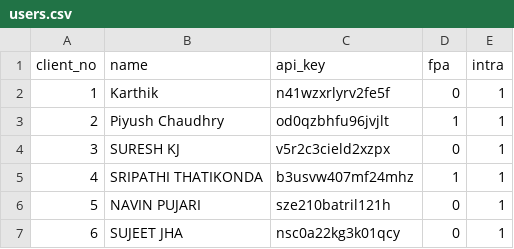
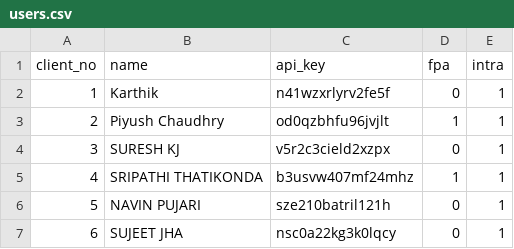
Before and after one commit to tryrt4ms/wave, a CSV file: users.csv, drawn as a sheet.

Commit message:
client_no,name,api_key,fpa,intra 1,Karthik,n41wzxrlyrv2fe5f,0,1 2,Piyush Chaudhry,od0qzbhfu96jvjlt,1,1 3,SURESH KJ,v5r2c3cield2xzpx,0,1 4,SRIPATHI THATIKONDA,b3usvw407mf24mhz,1,1 5,NAVIN PUJARI,sze210batril121h,0,1 6,SUJEET JHA,nsc0a22kg3k0lqcy,0,1

```diff
--- a/users.csv
+++ b/users.csv
@@ -6,2 +6,2 @@ client_no,name,api_key,fpa,intra
 5,NAVIN PUJARI,sze210batril121h,0,1
-6,SUJEET JHA,nsc0a22kg3k01qcy,0,1
+6,SUJEET JHA,nsc0a22kg3k0lqcy,0,1
```
